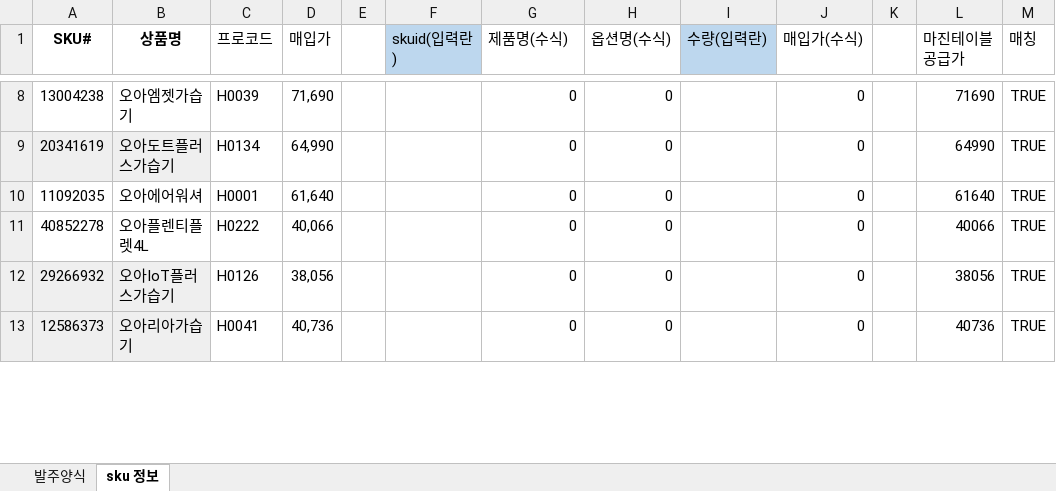
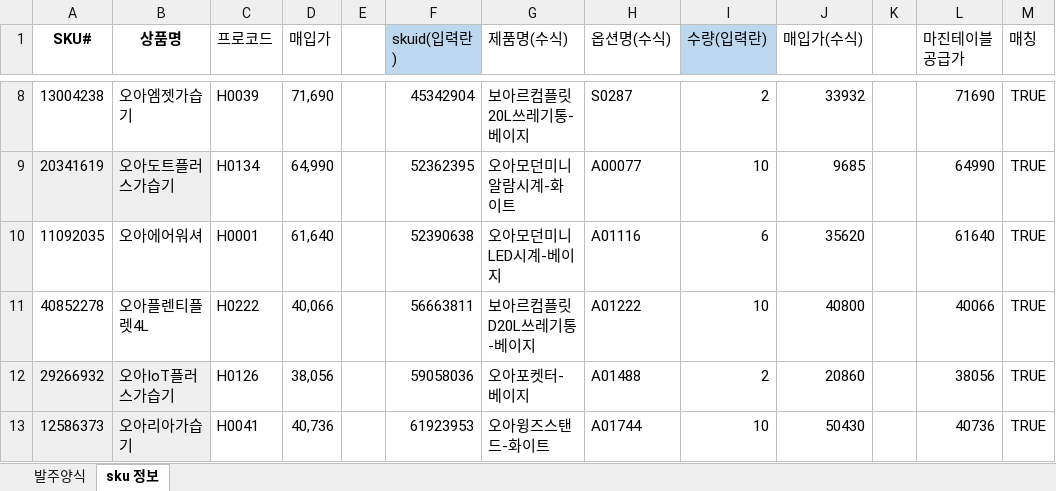
Before and after one commit to tolmjj10/coupang-po, an Excel workbook: data/매입가.xlsx, sheet sku 정보, drawn as a sheet; only a part is shown, gaps mark what is left out; values as stored, in another font and other column widths than the file's, no borders; conditional formats not drawn; the diff covers the shown part only; the diff names each change by its address in the sheet, - before the commit and + after, or states it on an @@ line.

```diff
--- a/data/매입가.xlsx (sheet sku 정보)
+++ b/data/매입가.xlsx (sheet sku 정보)
-F8 (skuid(입력란)): (empty)
+F8 (skuid(입력란)): 45342904
-G8 (제품명(수식)): 0
+G8 (제품명(수식)): 보아르컴플릿20L쓰레기통-베이지
-H8 (옵션명(수식)): 0
+H8 (옵션명(수식)): S0287
-I8 (수량(입력란)): (empty)
+I8 (수량(입력란)): 2
-J8 (매입가(수식)): 0
+J8 (매입가(수식)): 33932
-F9 (skuid(입력란)): (empty)
+F9 (skuid(입력란)): 52362395
-G9 (제품명(수식)): 0
+G9 (제품명(수식)): 오아모던미니알람시계-화이트
-H9 (옵션명(수식)): 0
+H9 (옵션명(수식)): A00077
-I9 (수량(입력란)): (empty)
+I9 (수량(입력란)): 10
-J9 (매입가(수식)): 0
+J9 (매입가(수식)): 9685
-F10 (skuid(입력란)): (empty)
+F10 (skuid(입력란)): 52390638
-G10 (제품명(수식)): 0
+G10 (제품명(수식)): 오아모던미니LED시계-베이지
-H10 (옵션명(수식)): 0
+H10 (옵션명(수식)): A01116
-I10 (수량(입력란)): (empty)
+I10 (수량(입력란)): 6
-J10 (매입가(수식)): 0
+J10 (매입가(수식)): 35620
-F11 (skuid(입력란)): (empty)
+F11 (skuid(입력란)): 56663811
-G11 (제품명(수식)): 0
+G11 (제품명(수식)): 보아르컴플릿D20L쓰레기통-베이지
-H11 (옵션명(수식)): 0
+H11 (옵션명(수식)): A01222
-I11 (수량(입력란)): (empty)
+I11 (수량(입력란)): 10
-J11 (매입가(수식)): 0
+J11 (매입가(수식)): 40800
-F12 (skuid(입력란)): (empty)
+F12 (skuid(입력란)): 59058036
-G12 (제품명(수식)): 0
+G12 (제품명(수식)): 오아포켓터-베이지
-H12 (옵션명(수식)): 0
+H12 (옵션명(수식)): A01488
-I12 (수량(입력란)): (empty)
+I12 (수량(입력란)): 2
-J12 (매입가(수식)): 0
+J12 (매입가(수식)): 20860
-F13 (skuid(입력란)): (empty)
+F13 (skuid(입력란)): 61923953
-G13 (제품명(수식)): 0
+G13 (제품명(수식)): 오아윙즈스탠드-화이트
-H13 (옵션명(수식)): 0
+H13 (옵션명(수식)): A01744
-I13 (수량(입력란)): (empty)
+I13 (수량(입력란)): 10
-J13 (매입가(수식)): 0
+J13 (매입가(수식)): 50430
```
Also changed, not shown: 66 edited cells elsewhere in this sheet, sheet 발주양식, formulas that keep their value, 1 other file.
